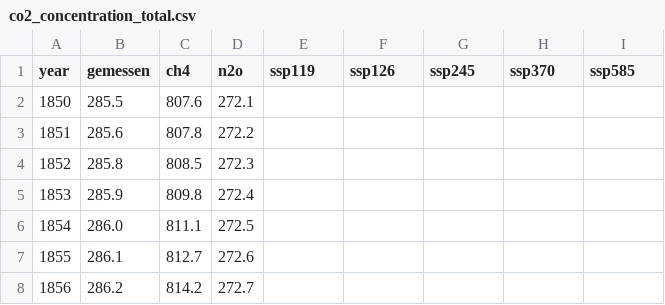
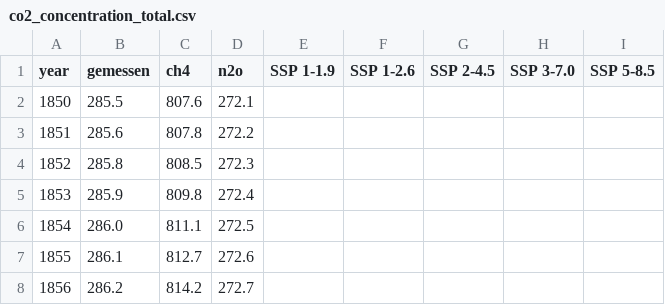
Before and after one commit to programlich/climate_dashboard, a CSV file: Analysis/data/co2_concentration_total.csv, drawn as a sheet; only a part is shown.

```diff
--- a/Analysis/data/co2_concentration_total.csv
+++ b/Analysis/data/co2_concentration_total.csv
@@ -1,2 +1,2 @@
-year,gemessen,ch4,n2o,ssp119,ssp126,ssp245,ssp370,ssp585
+year,gemessen,ch4,n2o,SSP 1-1.9,SSP 1-2.6,SSP 2-4.5,SSP 3-7.0,SSP 5-8.5
 1850,285.5,807.6,272.1,,,,,
```
Also changed, not shown: 6 other files.
